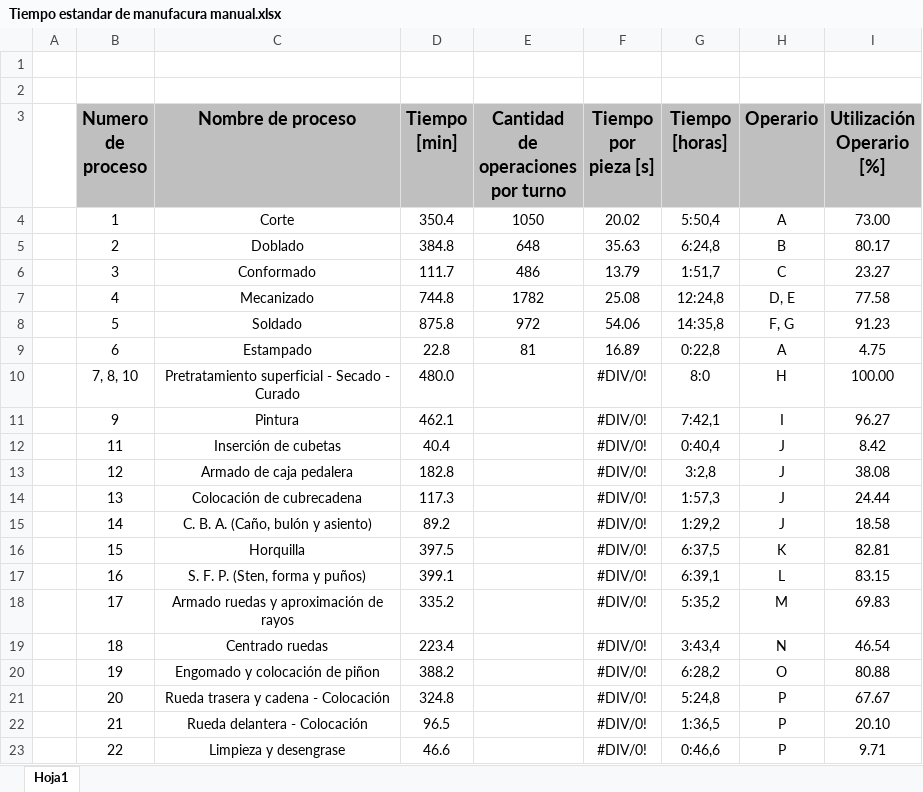
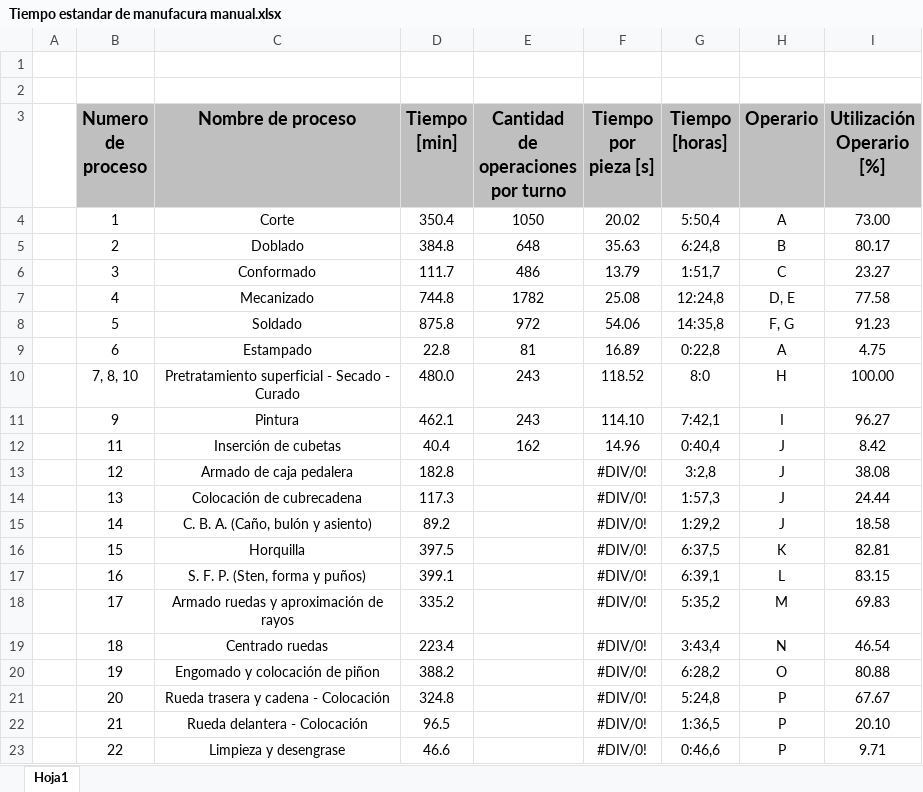
Before and after one commit to LeonardoMercado/Proyecto_APM, an Excel workbook: 01 Documentación/01 Investigación fabricación de bicicletas/03 Código y análisis/Tiempo estandar de manufacura manual.xlsx, sheet Hoja1, drawn as a sheet; values as stored, in another font and other column widths than the file's, no borders; the diff names each change by its address in the sheet, - before the commit and + after, or states it on an @@ line.

```diff
--- a/01 Documentación/01 Investigación fabricación de bicicletas/03 Código y análisis/Tiempo estandar de manufacura manual.xlsx (sheet Hoja1)
+++ b/01 Documentación/01 Investigación fabricación de bicicletas/03 Código y análisis/Tiempo estandar de manufacura manual.xlsx (sheet Hoja1)
-E10:E11: (empty)
+E10:E11: 243
-F10 (Tiempo por pieza [s]): #DIV/0!
+F10 (Tiempo por pieza [s]): 118.52
-F11 (Tiempo por pieza [s]): #DIV/0!
+F11 (Tiempo por pieza [s]): 114.10
-E12: (empty)
+E12: 162
-F12 (Tiempo por pieza [s]): #DIV/0!
+F12 (Tiempo por pieza [s]): 14.96
```
Also changed, not shown: 3 other files.
